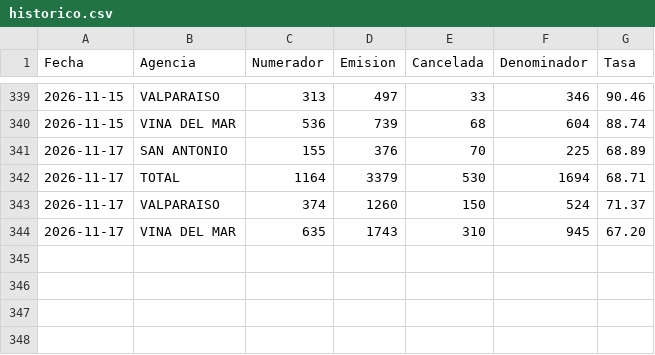
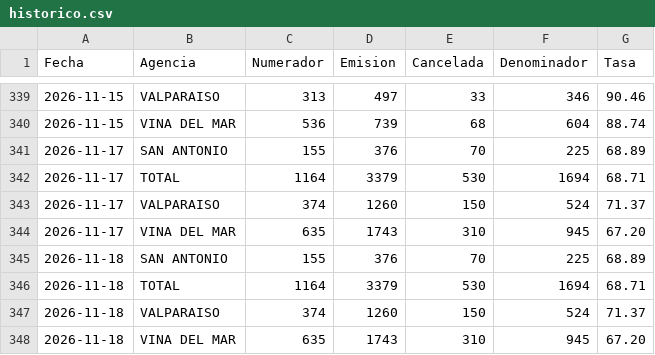
Before and after one commit to portalkpistecnicos/Tasa-Instalacion, a CSV file: data/historico.csv, drawn as a sheet; only a part is shown, gaps mark what is left out.

Commit message:
Actualiza tasa de instalacion 2026-11-18

```diff
--- a/data/historico.csv
+++ b/data/historico.csv
@@ -344 +344,5 @@
 "2026-11-17","VINA DEL MAR","635","1743","310","945","67.20"
+"2026-11-18","SAN ANTONIO","155","376","70","225","68.89"
+"2026-11-18","TOTAL","1164","3379","530","1694","68.71"
+"2026-11-18","VALPARAISO","374","1260","150","524","71.37"
+"2026-11-18","VINA DEL MAR","635","1743","310","945","67.20"
```
Also changed, not shown: 1 other file.
